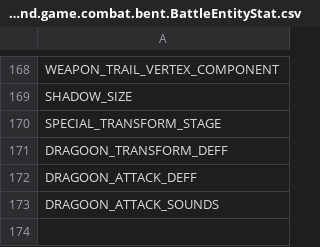
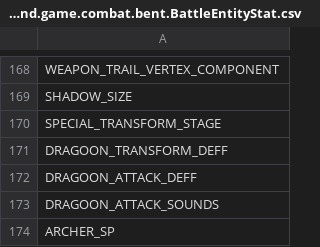
Before and after one commit to Legend-of-Dragoon-Modding/Severed-Chains, a CSV file: patches/meta/legend.game.combat.bent.BattleEntityStat.csv, drawn as a sheet; only a part is shown, gaps mark what is left out; the diff names each change by its address in the sheet, - before the commit and + after, or states it on an @@ line.

Commit message:
Shana SP gain table closes #2023

```diff
--- a/patches/meta/legend.game.combat.bent.BattleEntityStat.csv
+++ b/patches/meta/legend.game.combat.bent.BattleEntityStat.csv
+row 174: ARCHER_SP
```
Also changed, not shown: 5 other files.
